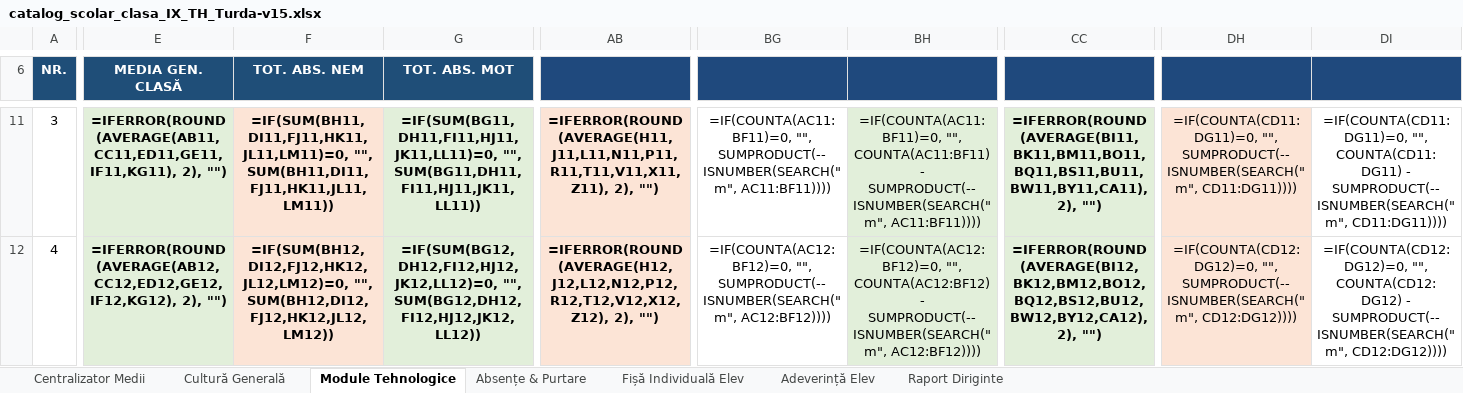
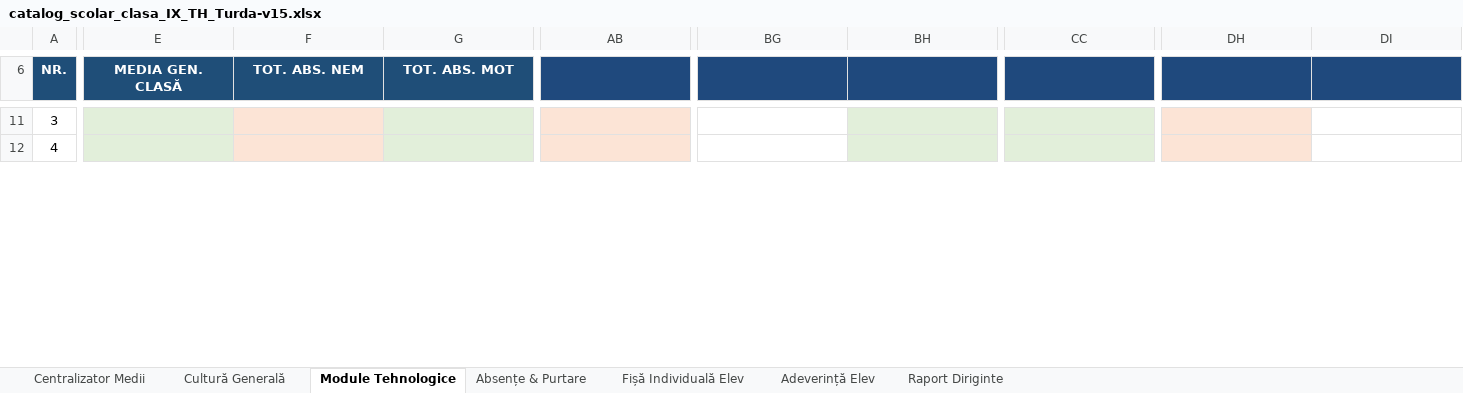
Before and after one commit to profudeconta-sketch/catalog-online, an Excel workbook: catalog_scolar_clasa_IX_TH_Turda-v15.xlsx, sheet Module Tehnologice, drawn as a sheet; only a part is shown, gaps mark what is left out; values as stored, in another font and other column widths than the file's, no borders; formulas without a stored value are shown as written; 1 other sheet too large or unreadable and not compared; the diff covers the shown part only; the diff names each change by its address in the sheet, - before the commit and + after, or states it on an @@ line.

```diff
--- a/catalog_scolar_clasa_IX_TH_Turda-v15.xlsx (sheet Module Tehnologice)
+++ b/catalog_scolar_clasa_IX_TH_Turda-v15.xlsx (sheet Module Tehnologice)
-E11 (MEDIA GEN. CLASĂ): =IFERROR(ROUND(AVERAGE(AB11,CC11,ED11,GE11,IF11,KG11), 2), "")
+E11 (MEDIA GEN. CLASĂ): (empty)
-F11 (TOT. ABS. NEM): =IF(SUM(BH11,DI11,FJ11,HK11,JL11,LM11)=0, "", SUM(BH11,DI11,FJ11,HK11,JL11,LM11))
+F11 (TOT. ABS. NEM): (empty)
-G11 (TOT. ABS. MOT): =IF(SUM(BG11,DH11,FI11,HJ11,JK11,LL11)=0, "", SUM(BG11,DH11,FI11,HJ11,JK11,LL11))
+G11 (TOT. ABS. MOT): (empty)
-AB11: =IFERROR(ROUND(AVERAGE(H11,J11,L11,N11,P11,R11,T11,V11,X11,Z11), 2), "")
+AB11: (empty)
-BG11: =IF(COUNTA(AC11:BF11)=0, "", SUMPRODUCT(--ISNUMBER(SEARCH("m", AC11:BF11))))
+BG11: (empty)
-BH11: =IF(COUNTA(AC11:BF11)=0, "", COUNTA(AC11:BF11) - SUMPRODUCT(--ISNUMBER(SEARCH("m", AC11:BF11))))
+BH11: (empty)
-CC11: =IFERROR(ROUND(AVERAGE(BI11,BK11,BM11,BO11,BQ11,BS11,BU11,BW11,BY11,CA11), 2), "")
+CC11: (empty)
-DH11: =IF(COUNTA(CD11:DG11)=0, "", SUMPRODUCT(--ISNUMBER(SEARCH("m", CD11:DG11))))
+DH11: (empty)
-DI11: =IF(COUNTA(CD11:DG11)=0, "", COUNTA(CD11:DG11) - SUMPRODUCT(--ISNUMBER(SEARCH("m", CD11:DG11))))
+DI11: (empty)
-E12 (MEDIA GEN. CLASĂ): =IFERROR(ROUND(AVERAGE(AB12,CC12,ED12,GE12,IF12,KG12), 2), "")
+E12 (MEDIA GEN. CLASĂ): (empty)
-F12 (TOT. ABS. NEM): =IF(SUM(BH12,DI12,FJ12,HK12,JL12,LM12)=0, "", SUM(BH12,DI12,FJ12,HK12,JL12,LM12))
+F12 (TOT. ABS. NEM): (empty)
-G12 (TOT. ABS. MOT): =IF(SUM(BG12,DH12,FI12,HJ12,JK12,LL12)=0, "", SUM(BG12,DH12,FI12,HJ12,JK12,LL12))
+G12 (TOT. ABS. MOT): (empty)
-AB12: =IFERROR(ROUND(AVERAGE(H12,J12,L12,N12,P12,R12,T12,V12,X12,Z12), 2), "")
+AB12: (empty)
-BG12: =IF(COUNTA(AC12:BF12)=0, "", SUMPRODUCT(--ISNUMBER(SEARCH("m", AC12:BF12))))
+BG12: (empty)
-BH12: =IF(COUNTA(AC12:BF12)=0, "", COUNTA(AC12:BF12) - SUMPRODUCT(--ISNUMBER(SEARCH("m", AC12:BF12))))
+BH12: (empty)
-CC12: =IFERROR(ROUND(AVERAGE(BI12,BK12,BM12,BO12,BQ12,BS12,BU12,BW12,BY12,CA12), 2), "")
+CC12: (empty)
-DH12: =IF(COUNTA(CD12:DG12)=0, "", SUMPRODUCT(--ISNUMBER(SEARCH("m", CD12:DG12))))
+DH12: (empty)
-DI12: =IF(COUNTA(CD12:DG12)=0, "", COUNTA(CD12:DG12) - SUMPRODUCT(--ISNUMBER(SEARCH("m", CD12:DG12))))
+DI12: (empty)
```
Also changed, not shown: 654 edited cells elsewhere in this sheet, sheet Centralizator Medii, sheet Absențe & Purtare, sheet Raport Diriginte, sheet Fișă Individuală Elev, sheet Adeverință Elev, charts or pictures.
